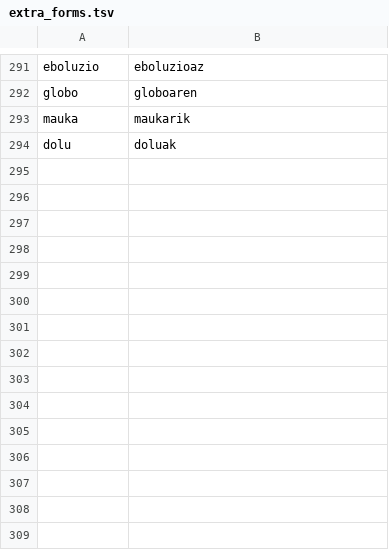
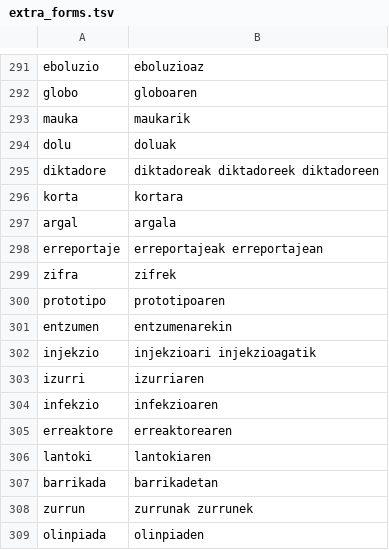
Before and after one commit to zavanton123/tayra-languages, a TSV file: tools/courses/eu/extra_forms.tsv, drawn as a sheet; only a part is shown, gaps mark what is left out; the diff names each change by its address in the sheet, - before the commit and + after, or states it on an @@ line.

Commit message:
Add Basque forms for 4100

```diff
--- a/tools/courses/eu/extra_forms.tsv
+++ b/tools/courses/eu/extra_forms.tsv
+row 295: diktadore | diktadoreak diktadoreek diktadoreen
+row 296: korta | kortara
+row 297: argal | argala
+row 298: erreportaje | erreportajeak erreportajean
+row 299: zifra | zifrek
+row 300: prototipo | prototipoaren
+row 301: entzumen | entzumenarekin
+row 302: injekzio | injekzioari injekzioagatik
+row 303: izurri | izurriaren
+row 304: infekzio | infekzioaren
+row 305: erreaktore | erreaktorearen
+row 306: lantoki | lantokiaren
+row 307: barrikada | barrikadetan
+row 308: zurrun | zurrunak zurrunek
+row 309: olinpiada | olinpiaden
```
